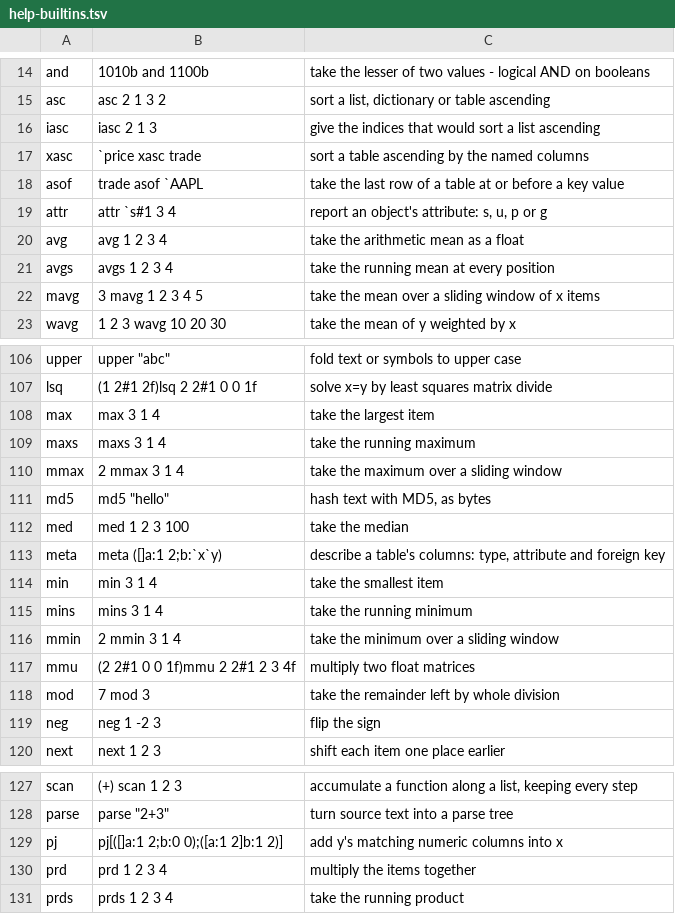
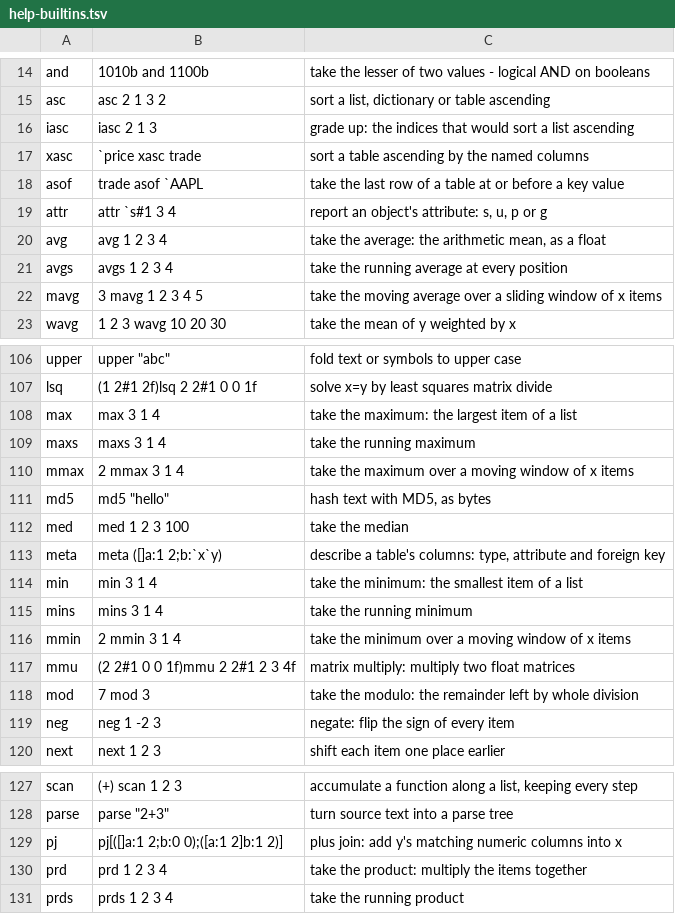
Before and after one commit to openmarketdata/peachq, a TSV file: lib/help-builtins.tsv, drawn as a sheet; only a part is shown, gaps mark what is left out; the diff covers the shown part only.

```diff
--- a/lib/help-builtins.tsv
+++ b/lib/help-builtins.tsv
@@ -15,3 +15,3 @@ and	1010b and 1100b	take the lesser of two values - logical AND on booleans
 asc	asc 2 1 3 2	sort a list, dictionary or table ascending
-iasc	iasc 2 1 3	give the indices that would sort a list ascending
+iasc	iasc 2 1 3	grade up: the indices that would sort a list ascending
 xasc	`price xasc trade	sort a table ascending by the named columns
@@ -19,5 +19,5 @@ asof	trade asof `AAPL	take the last row of a table at or before a key value
 attr	attr `s#1 3 4	report an object's attribute: s, u, p or g
-avg	avg 1 2 3 4	take the arithmetic mean as a float
-avgs	avgs 1 2 3 4	take the running mean at every position
-mavg	3 mavg 1 2 3 4 5	take the mean over a sliding window of x items
+avg	avg 1 2 3 4	take the average: the arithmetic mean, as a float
+avgs	avgs 1 2 3 4	take the running average at every position
+mavg	3 mavg 1 2 3 4 5	take the moving average over a sliding window of x items
 wavg	1 2 3 wavg 10 20 30	take the mean of y weighted by x
@@ -107,5 +107,5 @@ upper	upper "abc"	fold text or symbols to upper case
 lsq	(1 2#1 2f)lsq 2 2#1 0 0 1f	solve x=y by least squares matrix divide
-max	max 3 1 4	take the largest item
+max	max 3 1 4	take the maximum: the largest item of a list
 maxs	maxs 3 1 4	take the running maximum
-mmax	2 mmax 3 1 4	take the maximum over a sliding window
+mmax	2 mmax 3 1 4	take the maximum over a moving window of x items
 md5	md5 "hello"	hash text with MD5, as bytes
@@ -113,8 +113,8 @@ med	med 1 2 3 100	take the median
 meta	meta ([]a:1 2;b:`x`y)	describe a table's columns: type, attribute and foreign key
-min	min 3 1 4	take the smallest item
+min	min 3 1 4	take the minimum: the smallest item of a list
 mins	mins 3 1 4	take the running minimum
-mmin	2 mmin 3 1 4	take the minimum over a sliding window
-mmu	(2 2#1 0 0 1f)mmu 2 2#1 2 3 4f	multiply two float matrices
-mod	7 mod 3	take the remainder left by whole division
-neg	neg 1 -2 3	flip the sign
+mmin	2 mmin 3 1 4	take the minimum over a moving window of x items
+mmu	(2 2#1 0 0 1f)mmu 2 2#1 2 3 4f	matrix multiply: multiply two float matrices
+mod	7 mod 3	take the modulo: the remainder left by whole division
+neg	neg 1 -2 3	negate: flip the sign of every item
 next	next 1 2 3	shift each item one place earlier
@@ -128,4 +128,4 @@ scan	(+) scan 1 2 3	accumulate a function along a list, keeping every step
 parse	parse "2+3"	turn source text into a parse tree
-pj	pj[([]a:1 2;b:0 0);([a:1 2]b:1 2)]	add y's matching numeric columns into x
-prd	prd 1 2 3 4	multiply the items together
+pj	pj[([]a:1 2;b:0 0);([a:1 2]b:1 2)]	plus join: add y's matching numeric columns into x
+prd	prd 1 2 3 4	take the product: multiply the items together
 prds	prds 1 2 3 4	take the running product
```
Also changed, not shown: 34 added rows and 14 edited cells elsewhere in this file, 2 other files.
